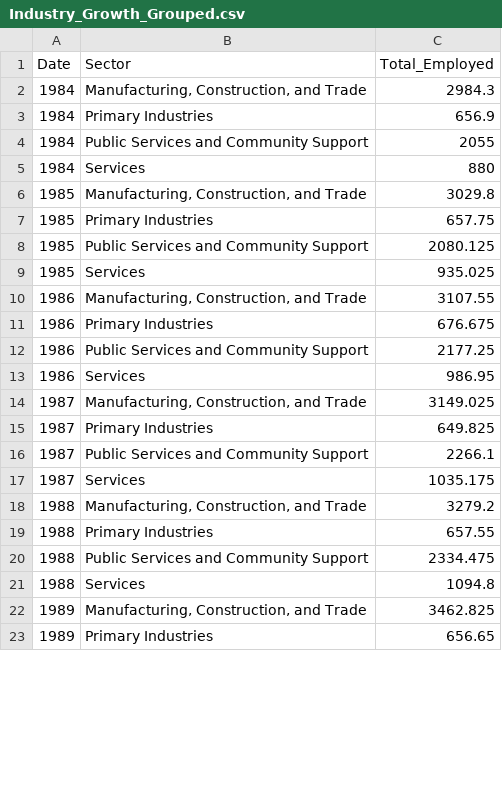
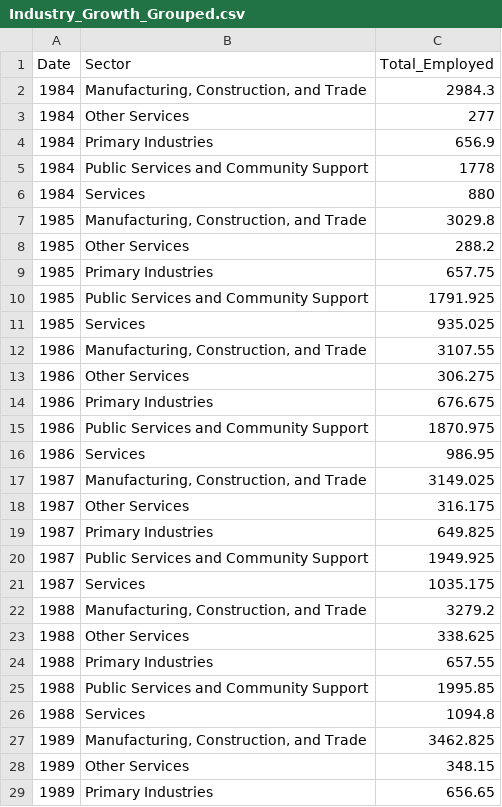
Before and after one commit to szho0067/Data-Vis-A2, a CSV file: Data A2/Industry_Growth_Grouped.csv, drawn as a sheet; only a part is shown; the diff covers the shown part only.

Commit message:
Industry_Growth_Grouped

```diff
--- a/Data A2/Industry_Growth_Grouped.csv
+++ b/Data A2/Industry_Growth_Grouped.csv
@@ -2,22 +2,28 @@
 1984,"Manufacturing, Construction, and Trade",2984.3
+1984,"Other Services",277
 1984,"Primary Industries",656.9
-1984,"Public Services and Community Support",2055
+1984,"Public Services and Community Support",1778
 1984,"Services",880
 1985,"Manufacturing, Construction, and Trade",3029.8
+1985,"Other Services",288.2
 1985,"Primary Industries",657.75
-1985,"Public Services and Community Support",2080.125
+1985,"Public Services and Community Support",1791.925
 1985,"Services",935.025
 1986,"Manufacturing, Construction, and Trade",3107.55
+1986,"Other Services",306.275
 1986,"Primary Industries",676.675
-1986,"Public Services and Community Support",2177.25
+1986,"Public Services and Community Support",1870.975
 1986,"Services",986.95
 1987,"Manufacturing, Construction, and Trade",3149.025
+1987,"Other Services",316.175
 1987,"Primary Industries",649.825
-1987,"Public Services and Community Support",2266.1
+1987,"Public Services and Community Support",1949.925
 1987,"Services",1035.175
 1988,"Manufacturing, Construction, and Trade",3279.2
+1988,"Other Services",338.625
 1988,"Primary Industries",657.55
-1988,"Public Services and Community Support",2334.475
+1988,"Public Services and Community Support",1995.85
 1988,"Services",1094.8
 1989,"Manufacturing, Construction, and Trade",3462.825
+1989,"Other Services",348.15
 1989,"Primary Industries",656.65
```
Also changed, not shown: 35 added rows and 36 edited cells elsewhere in this file, 1 other file.
